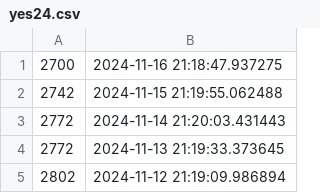
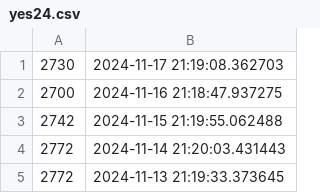
Before and after one commit to CubeDr/sales-point, a CSV file: yes24.csv, drawn as a sheet; only a part is shown; the shorter side is filled out with more unchanged rows; the diff names each change by its address in the sheet, - before the commit and + after, or states it on an @@ line.

Commit message:
Update yes24 sales point

```diff
--- a/yes24.csv
+++ b/yes24.csv
+row 1: 2730 | 2024-11-17 21:19:08.362703
```
